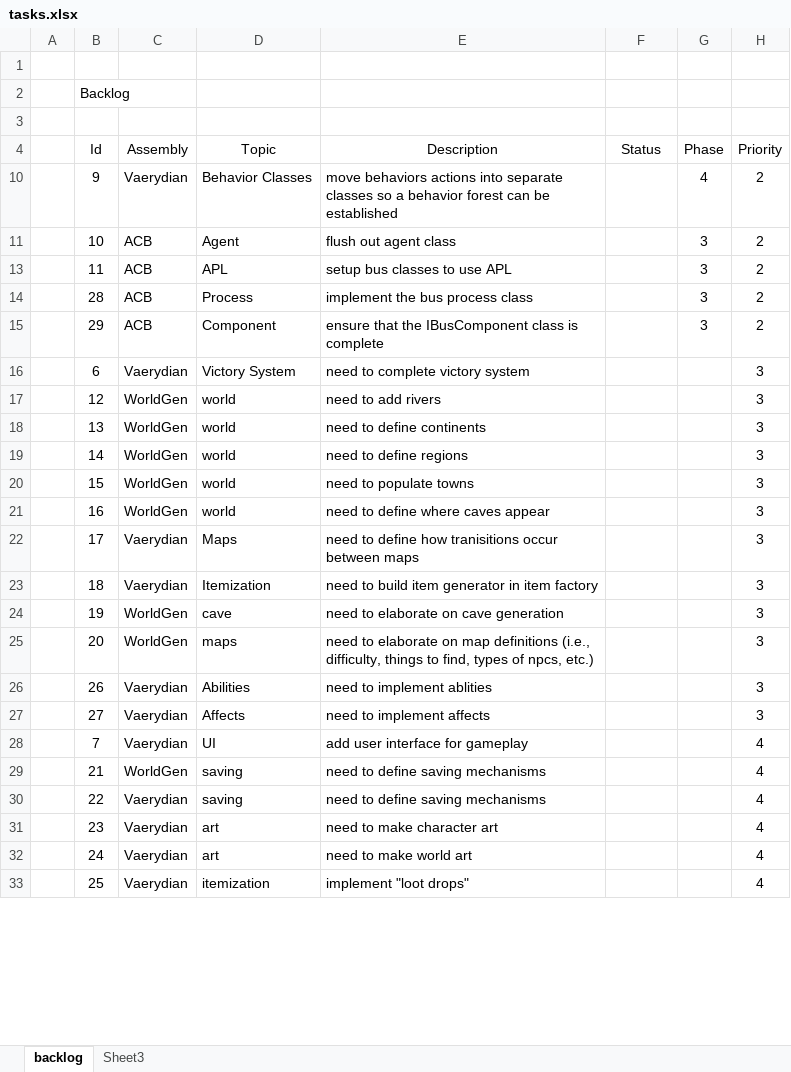
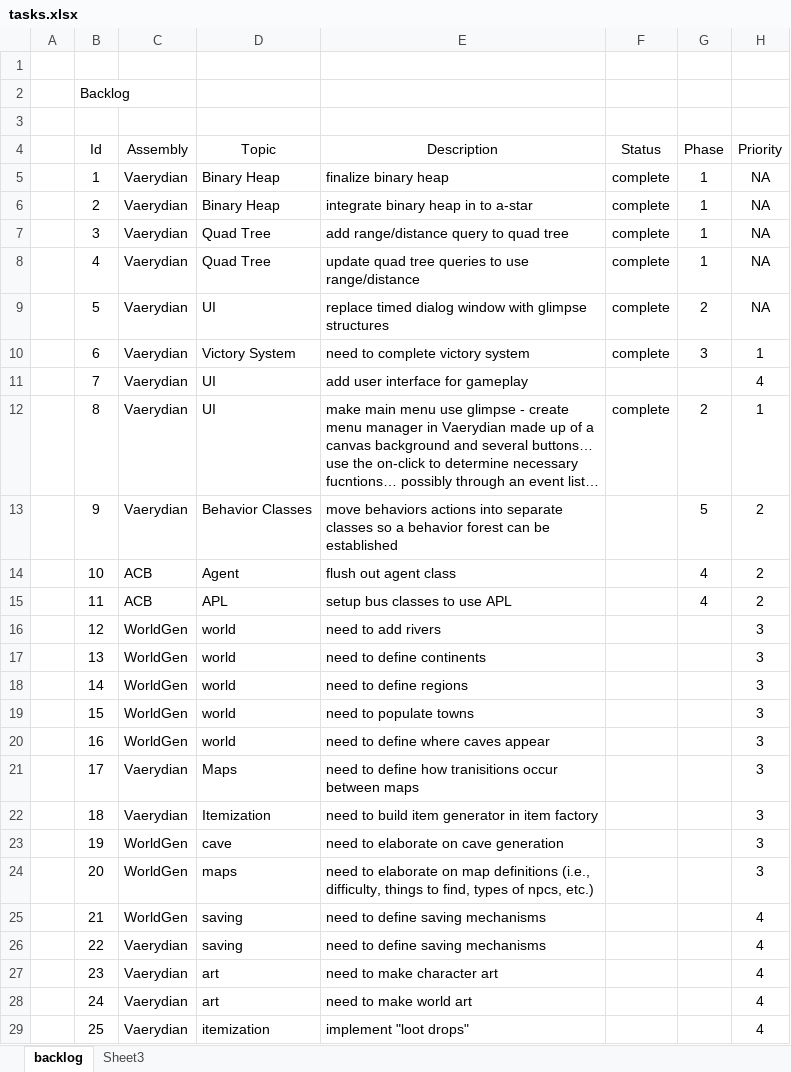
Before and after one commit to DarkLotus/Vaerydian, an Excel workbook: tasks.xlsx, sheet backlog, drawn as a sheet; only a part is shown; values as stored, in another font and other column widths than the file's, no borders; table styles not drawn; removed rows and columns are numbered as before the commit, all else as after; the diff covers the shown part only; the diff names each change by its address in the sheet, - before the commit and + after, or states it on an @@ line.

```diff
--- a/tasks.xlsx (sheet backlog)
+++ b/tasks.xlsx (sheet backlog)
@@ row 5 unhidden:  | 1 | Vaerydian | Binary Heap | finalize binary heap | complete | 1 | NA @@
@@ row 6 unhidden:  | 2 | Vaerydian | Binary Heap | integrate binary heap in to a-star | complete | 1 | NA @@
@@ row 7 unhidden:  | 3 | Vaerydian | Quad Tree | add range/distance query to quad tree | complete | 1 | NA @@
@@ row 8 unhidden:  | 4 | Vaerydian | Quad Tree | update quad tree queries to use range/distance | complete | 1 | NA @@
@@ row 9 unhidden:  | 5 | Vaerydian | UI | replace timed dialog window with glimpse structures | complete | 2 | NA @@
+row 10:  | 6 | Vaerydian | Victory System | need to complete victory system | complete | 3 | 1
@@ row 28 moved to row 11: 7 @@
@@ row 12 unhidden:  | 8 | Vaerydian | UI | make main menu use glimpse - create menu manager in Vaerydian made up of a canvas background and several buttons… use the on-click to determine necessary fucntions… possibly through an event list… | complete | 2 | 1 @@
-G13 (Phase): 4
+G13 (Phase): 5
-G14:G15 (Phase): 3
+G14:G15 (Phase): 4
-row 14:  | 28 | ACB | Process | implement the bus process class |  | 3 | 2
-row 15:  | 29 | ACB | Component | ensure that the IBusComponent class is complete |  | 3 | 2
-row 16:  | 6 | Vaerydian | Victory System | need to complete victory system |  |  | 3
@@ row 26 moved to row 30: 26 @@
@@ row 27 moved to row 31: 27 @@
```
Also changed, not shown: 8 added rows and 8 edited cells elsewhere in this sheet, 27 other files.
